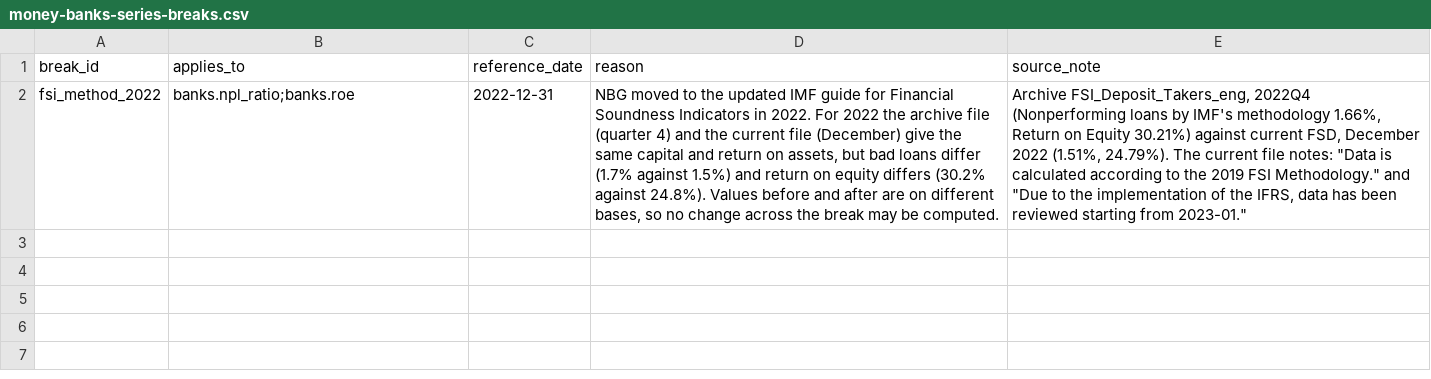
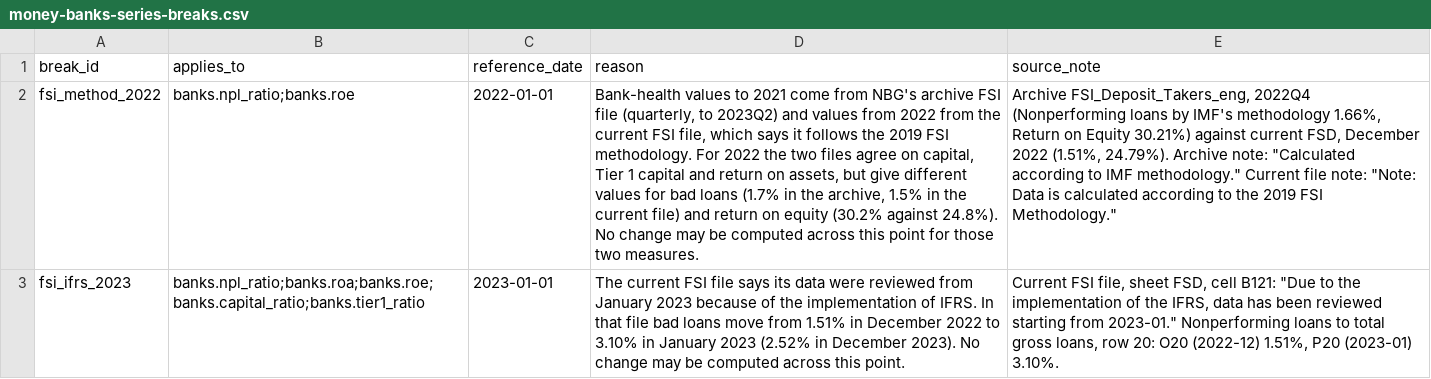
Before and after one commit to DuruMakh/geodata.ge, a CSV file: docs/Raw Data/Money/nbg-money-banks-annual/money-banks-series-breaks.csv, drawn as a sheet; the diff names each change by its address in the sheet, - before the commit and + after, or states it on an @@ line.

```diff
--- a/docs/Raw Data/Money/nbg-money-banks-annual/money-banks-series-breaks.csv
+++ b/docs/Raw Data/Money/nbg-money-banks-annual/money-banks-series-breaks.csv
-C2 (reference_date): 2022-12-31
+C2 (reference_date): 2022-01-01
-D2 (reason): NBG moved to the updated IMF guide for Financial Soundness Indicators in 2022. For 2022 the archive file (quarter 4) and the current file (December) give the same capital and return on assets, but bad loans differ (1.7% against 1.5%) and return on equity differs (30.2% against 24.8%). Values before and after are on different bases, so no change across the break may be computed.
+D2 (reason): Bank-health values to 2021 come from NBG's archive FSI file (quarterly, to 2023Q2) and values from 2022 from the current FSI file, which says it follows the 2019 FSI methodology. For 2022 the two files agree on capital, Tier 1 capital and return on assets, but give different values for bad loans (1.7% in the archive, 1.5% in the current file) and return on equity (30.2% against 24.8%). No change may be computed across this point for those two measures.
-E2 (source_note): …(1.51%, 24.79%). The current file notes: "Data is calculated according to the 2019 FSI Methodology." and "Due to the implementation of the IFRS, data has been reviewed starting from 2023-01."
+E2 (source_note): …(1.51%, 24.79%). Archive note: "Calculated according to IMF methodology." Current file note: "Note: Data is calculated according to the 2019 FSI Methodology."
+row 3: fsi_ifrs_2023 | banks.npl_ratio;banks.roa;banks.roe;banks.capital_ratio;banks.tier1_ratio | 2023-01-01 | The current FSI file says its data were reviewed from January 2023 because of the implementation of IFRS. In that file bad loans move from 1.51% in December 2022 to 3.10% in January 2023 (2.52% in December 2023). No change may be computed across this point. | Current FSI file, sheet FSD, cell B121: "Due to the implementation of the IFRS, data has been reviewed starting from 2023-01." Nonperforming loans to total gross loans, row 20: O20 (2022-12) 1.51%, P20 (2023-01) 3.10%.
```
Also changed, not shown: 3 other files.
